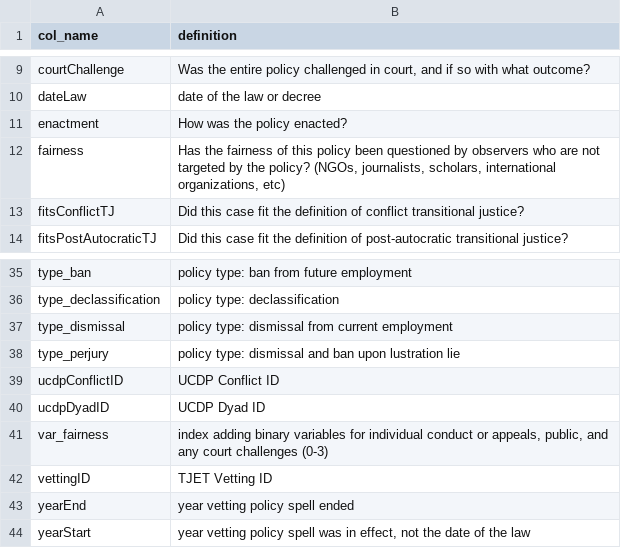
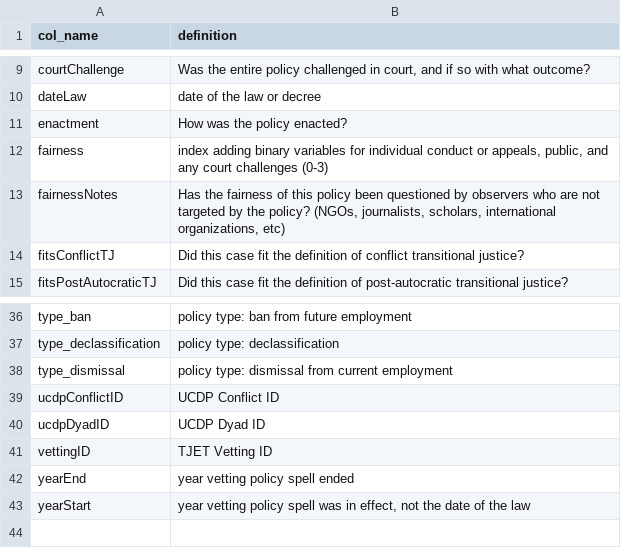
Before and after one commit to tjetdata/tjet-db, a CSV file: tjet_datasets/tjet_vettings_codebook.csv, drawn as a sheet; only a part is shown, gaps mark what is left out.

```diff
--- a/tjet_datasets/tjet_vettings_codebook.csv
+++ b/tjet_datasets/tjet_vettings_codebook.csv
@@ -11,3 +11,4 @@ dateLaw,date of the law or decree
 enactment,How was the policy enacted?
-fairness,"Has the fairness of this policy been questioned by observers who are not targeted by the policy? (NGOs, journalists, scholars, international organizations, etc)"
+fairness,"index adding binary variables for individual conduct or appeals, public, and any court challenges (0-3)"
+fairnessNotes,"Has the fairness of this policy been questioned by observers who are not targeted by the policy? (NGOs, journalists, scholars, international organizations, etc)"
 fitsConflictTJ,Did this case fit the definition of conflict transitional justice?
@@ -37,6 +38,4 @@ type_declassification,policy type: declassification
 type_dismissal,policy type: dismissal from current employment
-type_perjury,policy type: dismissal and ban upon lustration lie
 ucdpConflictID,UCDP Conflict ID
 ucdpDyadID,UCDP Dyad ID
-var_fairness,"index adding binary variables for individual conduct or appeals, public, and any court challenges (0-3)"
 vettingID,TJET Vetting ID
```
Also changed, not shown: tjet_datasets/tjet_amnesties.csv, tjet_datasets/tjet_codebook.csv, 9 other files.
